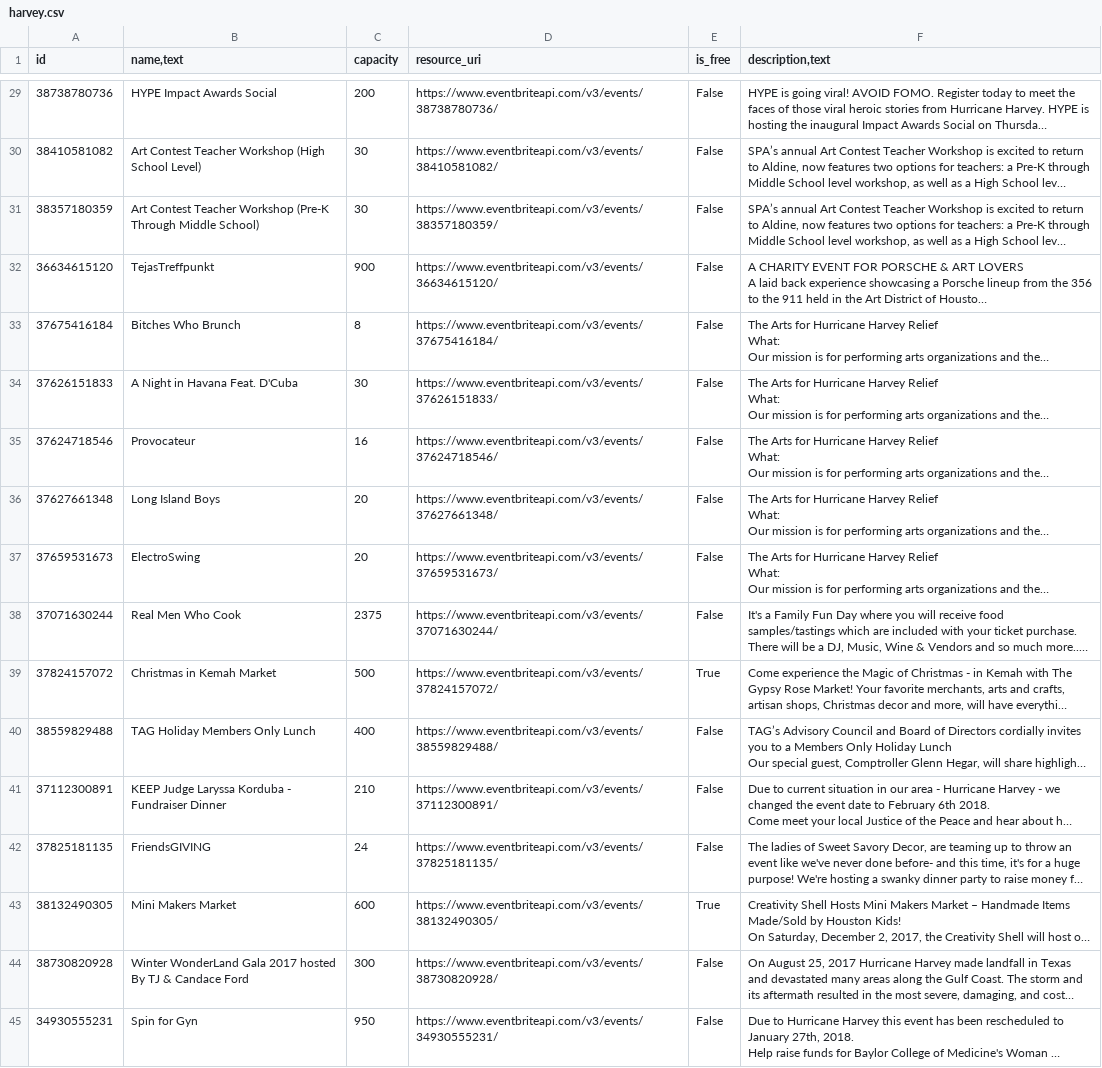
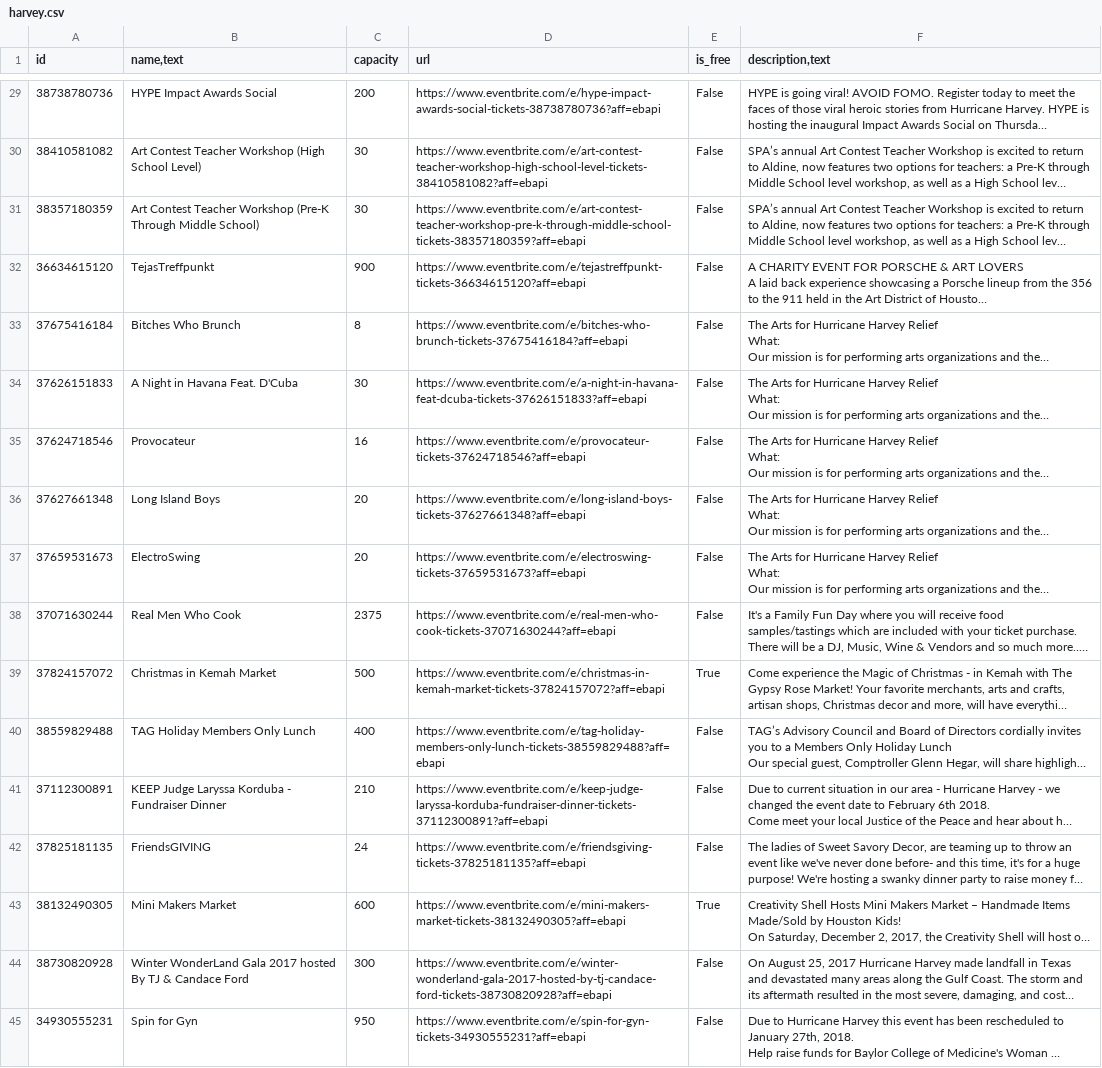
Before and after one commit to jarvmiller/SI507-Project5, a CSV file: harvey.csv, drawn as a sheet; only a part is shown, gaps mark what is left out; long unchanged cells end in …; the diff covers the shown part only; the diff names each change by its address in the sheet, - before the commit and + after, or states it on an @@ line.

Commit message:
replaced uri with event url

```diff
--- a/harvey.csv
+++ b/harvey.csv
-D1: resource_uri
+D1: url
-D29 (url): https://www.eventbriteapi.com/v3/events/38738780736/
+D29 (url): https://www.eventbrite.com/e/hype-impact-awards-social-tickets-38738780736?aff=ebapi
-D30 (url): https://www.eventbriteapi.com/v3/events/38410581082/
+D30 (url): https://www.eventbrite.com/e/art-contest-teacher-workshop-high-school-level-tickets-38410581082?aff=ebapi
-D31 (url): https://www.eventbriteapi.com/v3/events/38357180359/
+D31 (url): https://www.eventbrite.com/e/art-contest-teacher-workshop-pre-k-through-middle-school-tickets-38357180359?aff=ebapi
-D32 (url): https://www.eventbriteapi.com/v3/events/36634615120/
+D32 (url): https://www.eventbrite.com/e/tejastreffpunkt-tickets-36634615120?aff=ebapi
-D33 (url): https://www.eventbriteapi.com/v3/events/37675416184/
+D33 (url): https://www.eventbrite.com/e/bitches-who-brunch-tickets-37675416184?aff=ebapi
-D34 (url): https://www.eventbriteapi.com/v3/events/37626151833/
+D34 (url): https://www.eventbrite.com/e/a-night-in-havana-feat-dcuba-tickets-37626151833?aff=ebapi
-D35 (url): https://www.eventbriteapi.com/v3/events/37624718546/
+D35 (url): https://www.eventbrite.com/e/provocateur-tickets-37624718546?aff=ebapi
-D36 (url): https://www.eventbriteapi.com/v3/events/37627661348/
+D36 (url): https://www.eventbrite.com/e/long-island-boys-tickets-37627661348?aff=ebapi
-D37 (url): https://www.eventbriteapi.com/v3/events/37659531673/
+D37 (url): https://www.eventbrite.com/e/electroswing-tickets-37659531673?aff=ebapi
-D38 (url): https://www.eventbriteapi.com/v3/events/37071630244/
+D38 (url): https://www.eventbrite.com/e/real-men-who-cook-tickets-37071630244?aff=ebapi
-D39 (url): https://www.eventbriteapi.com/v3/events/37824157072/
+D39 (url): https://www.eventbrite.com/e/christmas-in-kemah-market-tickets-37824157072?aff=ebapi
-D40 (url): https://www.eventbriteapi.com/v3/events/38559829488/
+D40 (url): https://www.eventbrite.com/e/tag-holiday-members-only-lunch-tickets-38559829488?aff=ebapi
-D41 (url): https://www.eventbriteapi.com/v3/events/37112300891/
+D41 (url): https://www.eventbrite.com/e/keep-judge-laryssa-korduba-fundraiser-dinner-tickets-37112300891?aff=ebapi
-D42 (url): https://www.eventbriteapi.com/v3/events/37825181135/
+D42 (url): https://www.eventbrite.com/e/friendsgiving-tickets-37825181135?aff=ebapi
-D43 (url): https://www.eventbriteapi.com/v3/events/38132490305/
+D43 (url): https://www.eventbrite.com/e/mini-makers-market-tickets-38132490305?aff=ebapi
-D44 (url): https://www.eventbriteapi.com/v3/events/38730820928/
+D44 (url): https://www.eventbrite.com/e/winter-wonderland-gala-2017-hosted-by-tj-candace-ford-tickets-38730820928?aff=ebapi
-D45 (url): https://www.eventbriteapi.com/v3/events/34930555231/
+D45 (url): https://www.eventbrite.com/e/spin-for-gyn-tickets-34930555231?aff=ebapi
```
Also changed, not shown: 27 edited cells elsewhere in this file, um_concert.csv, 1 other file.
